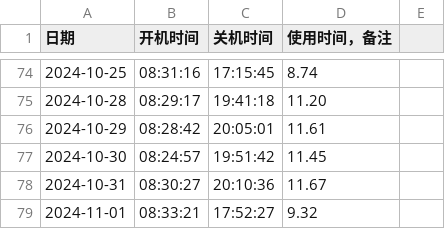
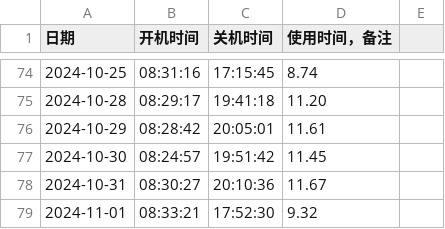
Before and after one commit to tilipinpin/workt, a CSV file: date/usage_data.csv, drawn as a sheet; only a part is shown, gaps mark what is left out.

Commit message:
更新计算机使用时间记录 - 2024-11-01

```diff
--- a/date/usage_data.csv
+++ b/date/usage_data.csv
@@ -78,2 +78,2 @@
 2024-10-31,08:30:27,20:10:36,11.67,
-2024-11-01,08:33:21,17:52:27,9.32,
+2024-11-01,08:33:21,17:52:30,9.32,
```
